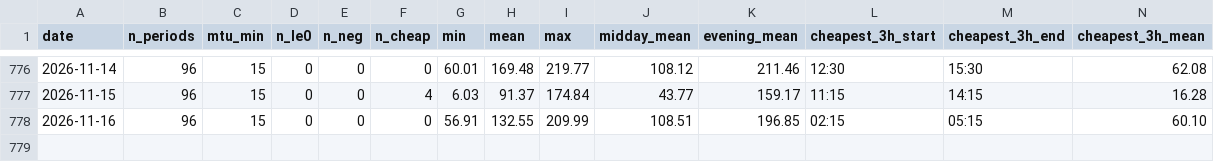
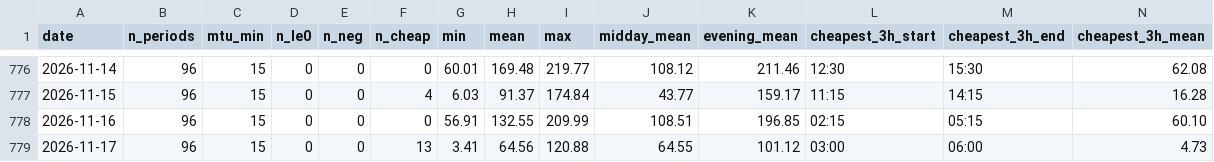
Before and after one commit to jvanders22/spain-negative-price-alert, a CSV file: data/history/daily.csv, drawn as a sheet; only a part is shown, gaps mark what is left out; rows hold the shown columns only; the diff names each change by its address in the sheet, - before the commit and + after, or states it on an @@ line.

```diff
--- a/data/history/daily.csv
+++ b/data/history/daily.csv
+row 779: 2026-11-17 | 96 | 15 | 0 | 0 | 13 | 3.41 | 64.56 | 120.88 | 64.55 | 101.12 | 03:00 | 06:00 | 4.73
```
Also changed, not shown: 15 other files.
